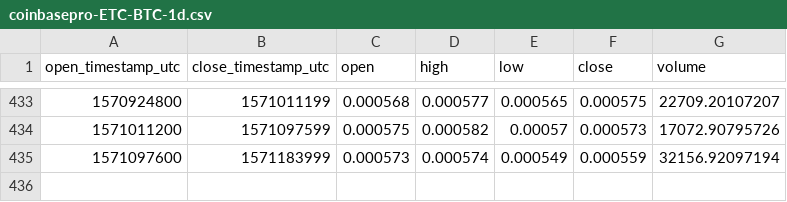
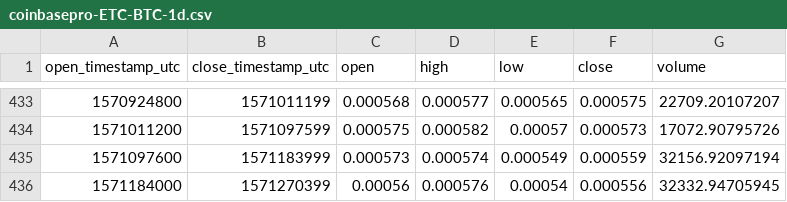
Before and after one commit to cryptobigbro/coinbasepro-ETC-BTC, a CSV file: coinbasepro-ETC-BTC-1d.csv, drawn as a sheet; only a part is shown, gaps mark what is left out.

```diff
--- a/coinbasepro-ETC-BTC-1d.csv
+++ b/coinbasepro-ETC-BTC-1d.csv
@@ -435 +435,2 @@ open_timestamp_utc,close_timestamp_utc,open,high,low,close,volume
 1571097600,1571183999,0.000573,0.000574,0.000549,0.000559,32156.92097194
+1571184000,1571270399,0.00056,0.000576,0.00054,0.000556,32332.94705945
```
Also changed, not shown: coinbasepro-ETC-BTC-1h.csv.
